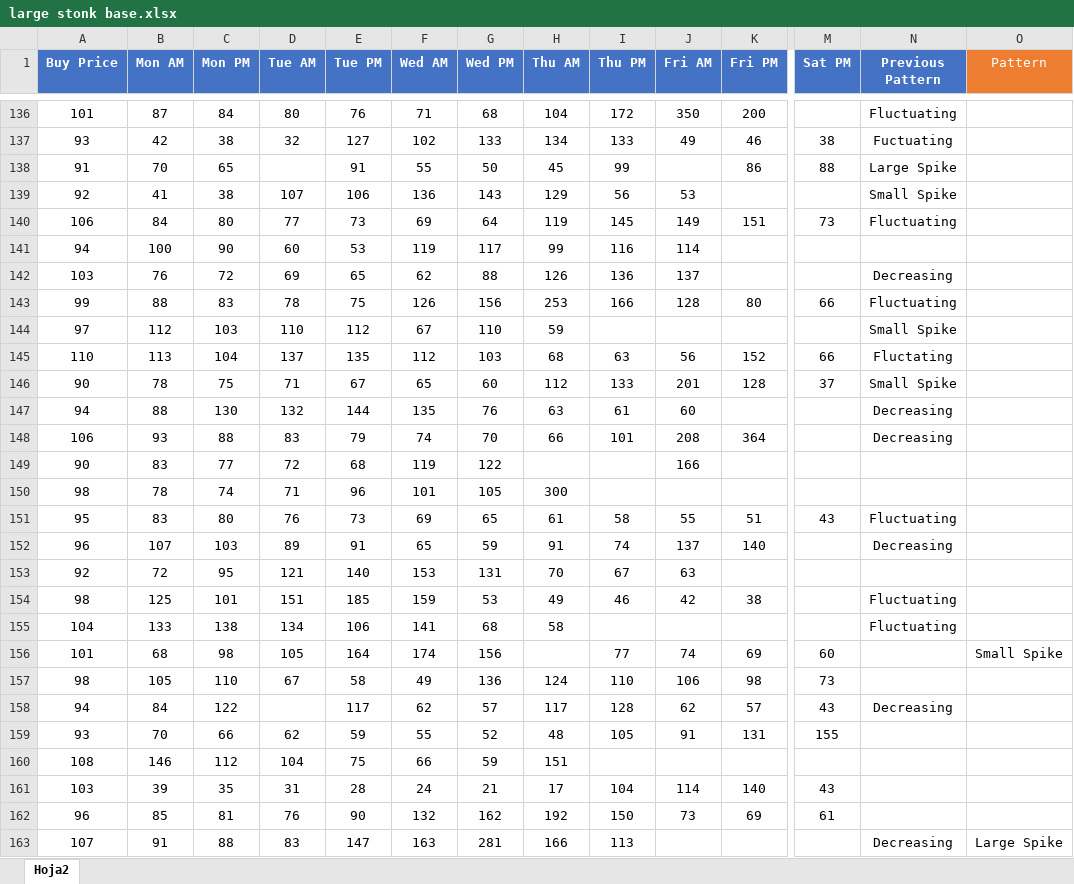
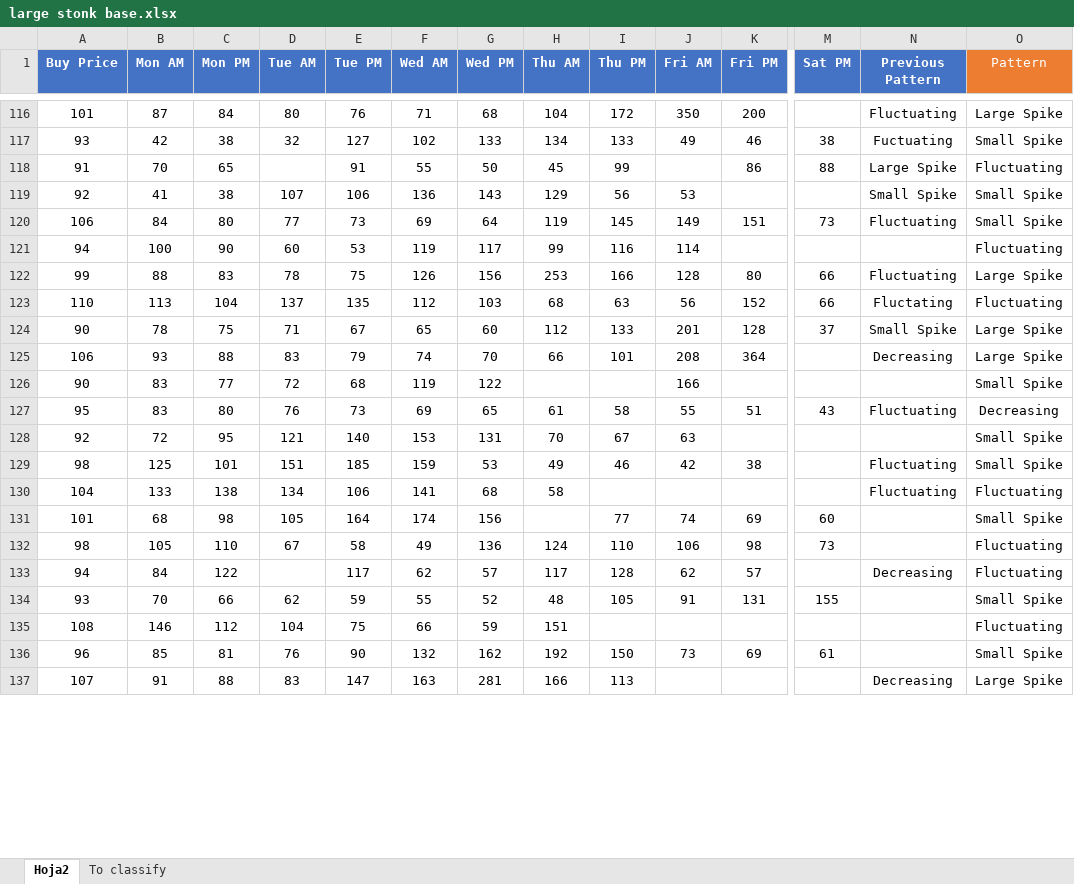
Before and after one commit to mcrespoamoros/turnipCalculator, an Excel workbook: Database/large stonk base.xlsx, sheet Hoja2, drawn as a sheet; only a part is shown, gaps mark what is left out; values as stored, in another font and other column widths than the file's, no borders; removed rows and columns are numbered as before the commit, all else as after; rows hold the shown columns only; the diff covers the shown part only; the diff names each change by its address in the sheet, - before the commit and + after, or states it on an @@ line.

```diff
--- a/Database/large stonk base.xlsx (sheet Hoja2)
+++ b/Database/large stonk base.xlsx (sheet Hoja2)
+sheet tab: To classify
-O116 (Pattern): (empty)
+O116 (Pattern): Large Spike
-O117 (Pattern): (empty)
+O117 (Pattern): Small Spike
-O118 (Pattern): (empty)
+O118 (Pattern): Fluctuating
-O119:O120 (Pattern): (empty)
+O119:O120 (Pattern): Small Spike
-O121 (Pattern): (empty)
+O121 (Pattern): Fluctuating
-row 142: 103 | 76 | 72 | 69 | 65 | 62 | 88 | 126 | 136 | 137 |  |  | Decreasing
-O122 (Pattern): (empty)
+O122 (Pattern): Large Spike
-row 144: 97 | 112 | 103 | 110 | 112 | 67 | 110 | 59 |  |  |  |  | Small Spike
-O123 (Pattern): (empty)
+O123 (Pattern): Fluctuating
-O124 (Pattern): (empty)
+O124 (Pattern): Large Spike
-row 147: 94 | 88 | 130 | 132 | 144 | 135 | 76 | 63 | 61 | 60 |  |  | Decreasing
-O125 (Pattern): (empty)
+O125 (Pattern): Large Spike
-O126 (Pattern): (empty)
+O126 (Pattern): Small Spike
-row 150: 98 | 78 | 74 | 71 | 96 | 101 | 105 | 300
-O127 (Pattern): (empty)
+O127 (Pattern): Decreasing
-row 152: 96 | 107 | 103 | 89 | 91 | 65 | 59 | 91 | 74 | 137 | 140 |  | Decreasing
-O128:O129 (Pattern): (empty)
+O128:O129 (Pattern): Small Spike
-O130 (Pattern): (empty)
+O130 (Pattern): Fluctuating
-O132:O133 (Pattern): (empty)
+O132:O133 (Pattern): Fluctuating
-M133 (Sat PM): 43
+M133 (Sat PM): (empty)
-O134 (Pattern): (empty)
+O134 (Pattern): Small Spike
-O135 (Pattern): (empty)
+O135 (Pattern): Fluctuating
-row 161: 103 | 39 | 35 | 31 | 28 | 24 | 21 | 17 | 104 | 114 | 140 | 43
-O136 (Pattern): (empty)
+O136 (Pattern): Small Spike
```
Also changed, not shown: 29 removed rows and 77 edited cells elsewhere in this sheet.
